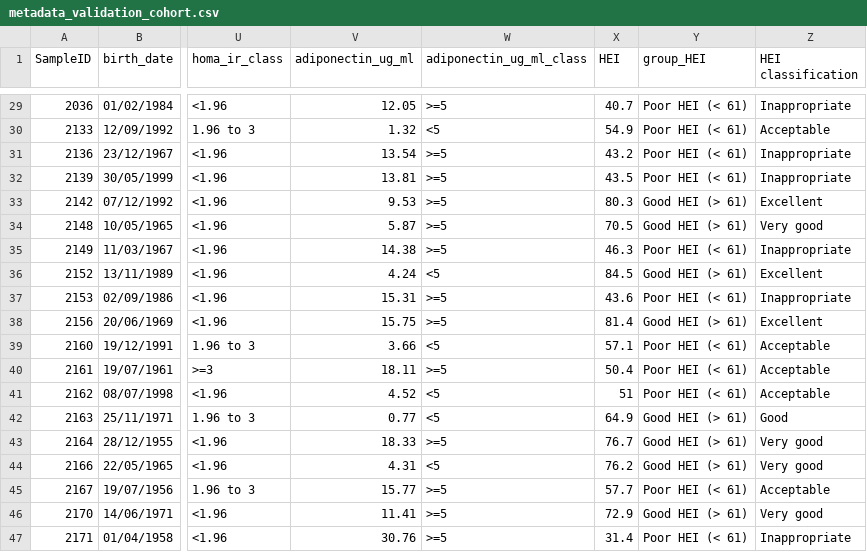
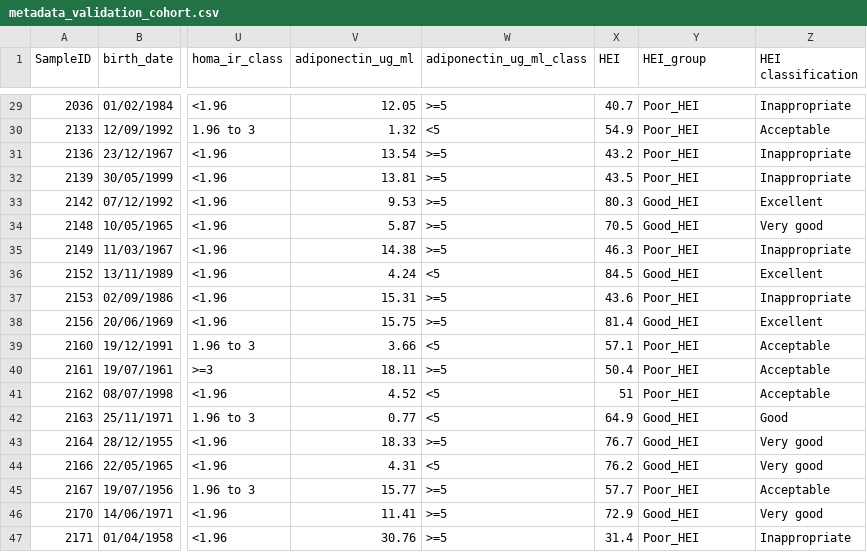
Before and after one commit to victor5lm/tfm, a CSV file: DATA/metadata_validation_cohort.csv, drawn as a sheet; only a part is shown, gaps mark what is left out; the diff covers the shown part only; the diff names each change by its address in the sheet, - before the commit and + after, or states it on an @@ line.

```diff
--- a/DATA/metadata_validation_cohort.csv
+++ b/DATA/metadata_validation_cohort.csv
-Y1: group_HEI
+Y1: HEI_group
-Y29:Y32 (HEI_group): Poor HEI (< 61)
+Y29:Y32 (HEI_group): Poor_HEI
-Y33:Y34 (HEI_group): Good HEI (> 61)
+Y33:Y34 (HEI_group): Good_HEI
-Y35 (HEI_group): Poor HEI (< 61)
+Y35 (HEI_group): Poor_HEI
-Y36 (HEI_group): Good HEI (> 61)
+Y36 (HEI_group): Good_HEI
-Y37 (HEI_group): Poor HEI (< 61)
+Y37 (HEI_group): Poor_HEI
-Y38 (HEI_group): Good HEI (> 61)
+Y38 (HEI_group): Good_HEI
-Y39:Y41 (HEI_group): Poor HEI (< 61)
+Y39:Y41 (HEI_group): Poor_HEI
-Y42:Y44 (HEI_group): Good HEI (> 61)
+Y42:Y44 (HEI_group): Good_HEI
-Y45 (HEI_group): Poor HEI (< 61)
+Y45 (HEI_group): Poor_HEI
-Y46 (HEI_group): Good HEI (> 61)
+Y46 (HEI_group): Good_HEI
-Y47 (HEI_group): Poor HEI (< 61)
+Y47 (HEI_group): Poor_HEI
```
Also changed, not shown: 27 edited cells elsewhere in this file, DATA/data_clr_hei.csv, DATA/data_clr_hpf.tsv, 23 other files.
